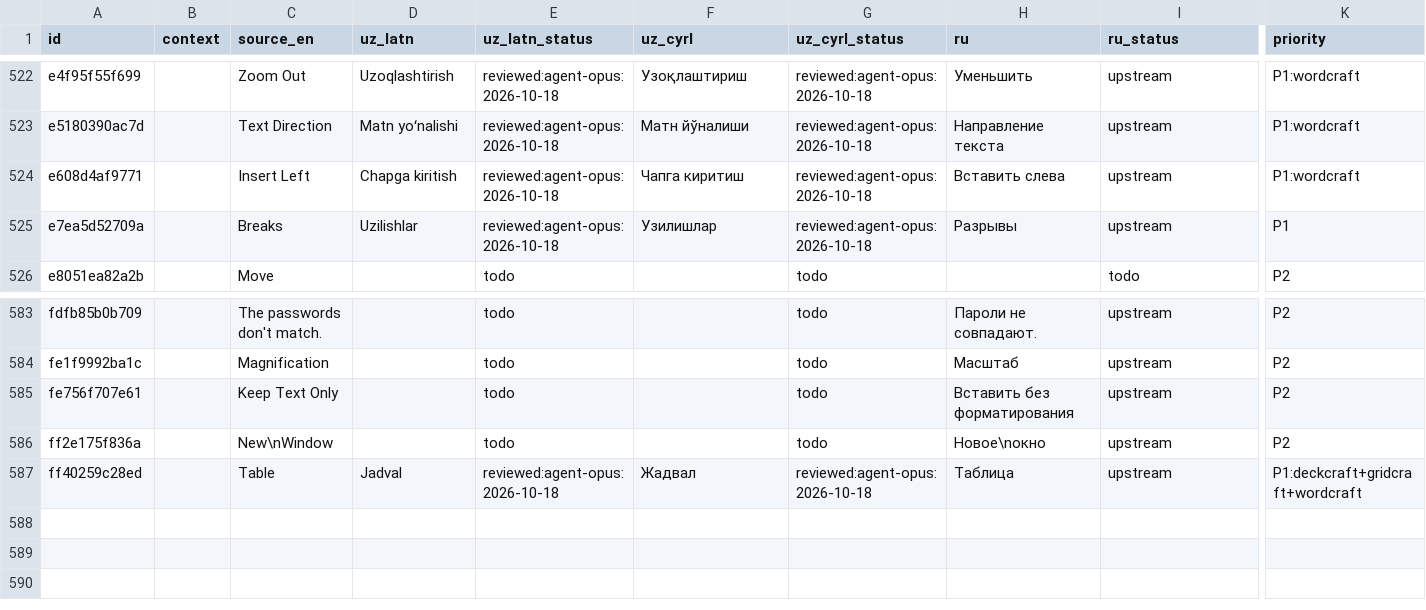
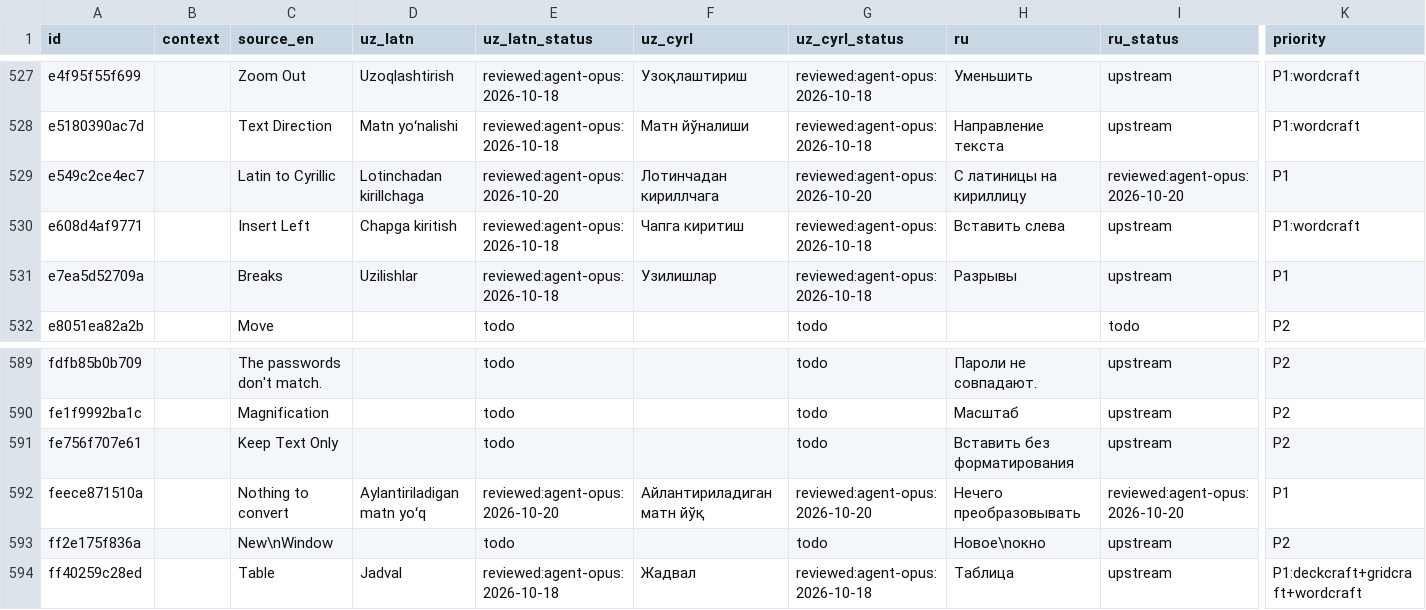
Before and after one commit to bakhodirovxz/Office, a TSV file: i18n/shared.tsv, drawn as a sheet; only a part is shown, gaps mark what is left out; rows hold the shown columns only; the diff covers the shown part only; the diff names each change by its address in the sheet, - before the commit and + after, or states it on an @@ line.

```diff
--- a/i18n/shared.tsv
+++ b/i18n/shared.tsv
+row 529: e549c2ce4ec7 |  | Latin to Cyrillic | Lotinchadan kirillchaga | reviewed:agent-opus:2026-10-20 | Лотинчадан кириллчага | reviewed:agent-opus:2026-10-20 | С латиницы на кириллицу | reviewed:agent-opus:2026-10-20 | P1
+row 592: feece871510a |  | Nothing to convert | Aylantiriladigan matn yoʻq | reviewed:agent-opus:2026-10-20 | Айлантириладиган матн йўқ | reviewed:agent-opus:2026-10-20 | Нечего преобразовывать | reviewed:agent-opus:2026-10-20 | P1
```
Also changed, not shown: 5 added rows elsewhere in this file, i18n/gridcraft.tsv, 17 other files.
